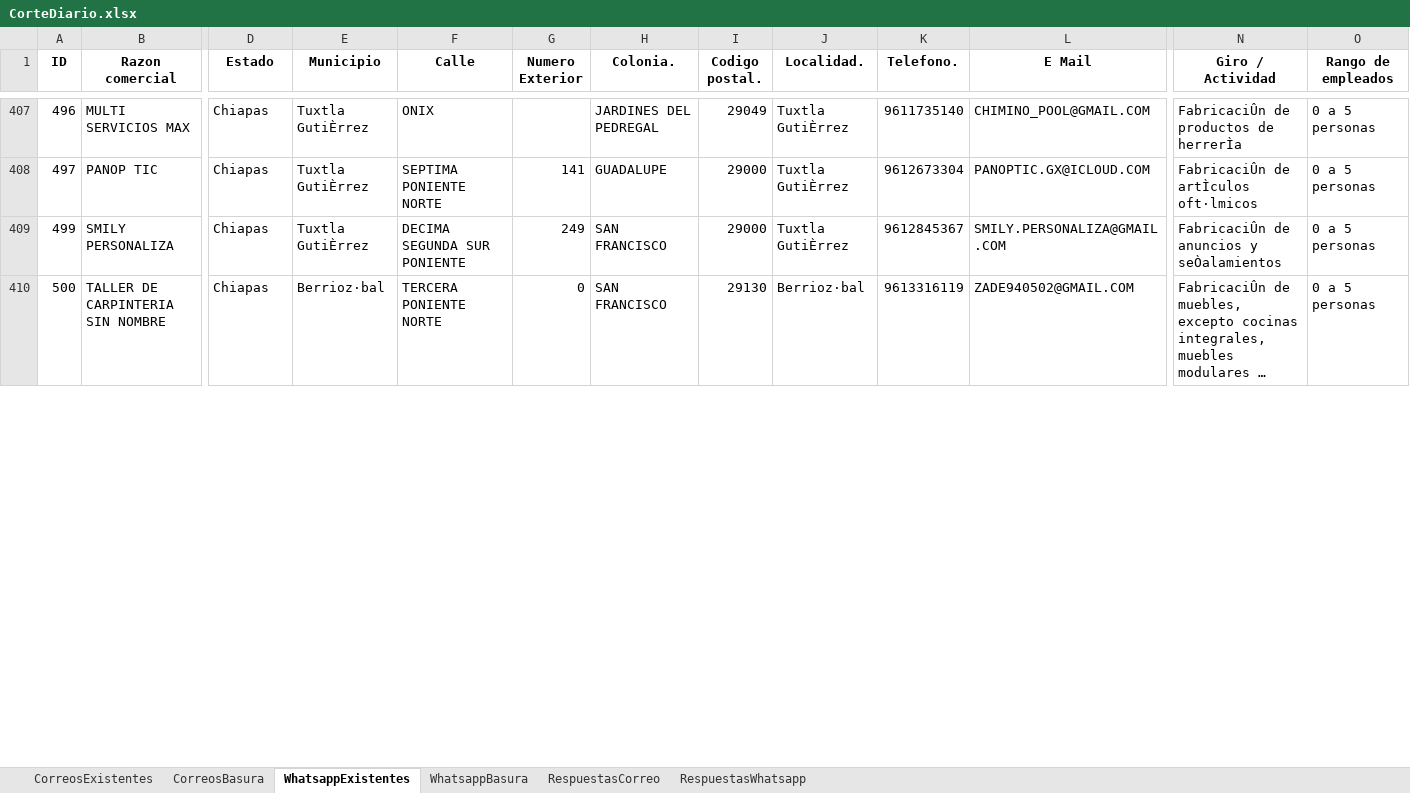
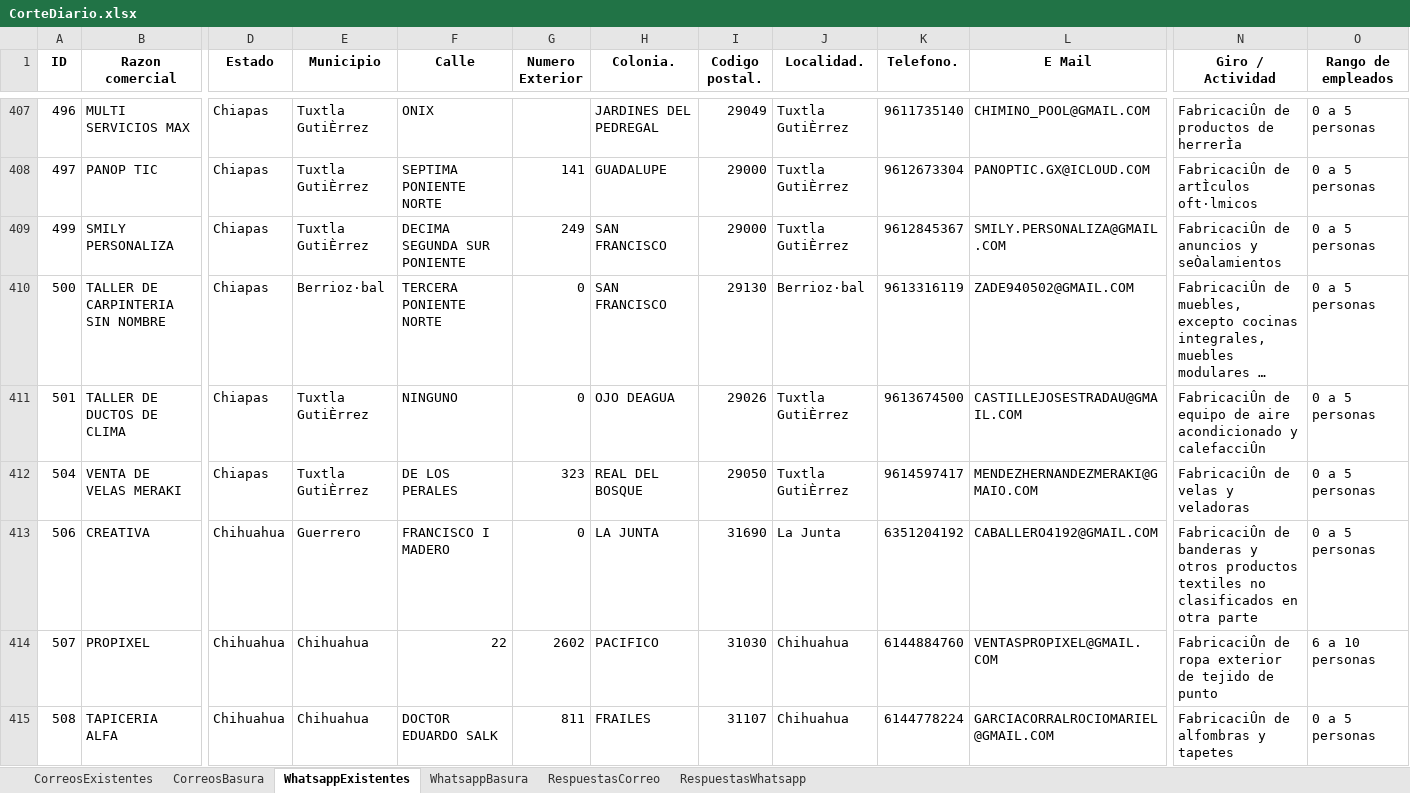
Before and after one commit to issmar/TB_MS-WB, an Excel workbook: GENERADOS/CorteDiario.xlsx, sheet WhatsappExistentes, drawn as a sheet; only a part is shown, gaps mark what is left out; long unchanged cells end in …; values as stored, in another font and other column widths than the file's, no borders; rows hold the shown columns only; the diff covers the shown part only; the diff names each change by its address in the sheet, - before the commit and + after, or states it on an @@ line.

```diff
--- a/GENERADOS/CorteDiario.xlsx (sheet WhatsappExistentes)
+++ b/GENERADOS/CorteDiario.xlsx (sheet WhatsappExistentes)
+row 411: 501 | TALLER DE DUCTOS DE CLIMA | Chiapas | Tuxtla GutiÈrrez | NINGUNO | 0 | OJO DEAGUA | 29026 | Tuxtla GutiÈrrez | 9613674500 | CASTILLEJOSESTRADAU@GMAIL.COM | FabricaciÛn de equipo de aire acondicionado y calefacciÛn | 0 a 5 personas
+row 412: 504 | VENTA DE VELAS MERAKI | Chiapas | Tuxtla GutiÈrrez | DE LOS PERALES | 323 | REAL DEL BOSQUE | 29050 | Tuxtla GutiÈrrez | 9614597417 | MENDEZHERNANDEZMERAKI@GMAIO.COM | FabricaciÛn de velas y veladoras | 0 a 5 personas
+row 413: 506 | CREATIVA | Chihuahua | Guerrero | FRANCISCO I MADERO | 0 | LA JUNTA | 31690 | La Junta | 6351204192 | CABALLERO4192@GMAIL.COM | FabricaciÛn de banderas y otros productos textiles no clasificados en otra parte | 0 a 5 personas
+row 414: 507 | PROPIXEL | Chihuahua | Chihuahua | 22 | 2602 | PACIFICO | 31030 | Chihuahua | 6144884760 | VENTASPROPIXEL@GMAIL.COM | FabricaciÛn de ropa exterior de tejido de punto | 6 a 10 personas
+row 415: 508 | TAPICERIA ALFA | Chihuahua | Chihuahua | DOCTOR EDUARDO SALK | 811 | FRAILES | 31107 | Chihuahua | 6144778224 | GARCIACORRALROCIOMARIEL@GMAIL.COM | FabricaciÛn de alfombras y tapetes | 0 a 5 personas
```
Also changed, not shown: 106 added rows elsewhere in this sheet, sheet CorreosBasura, sheet CorreosExistentes, sheet WhatsappBasura, sheet RespuestasWhatsapp, GENERADOS/contactos_filtrados.xlsx.
